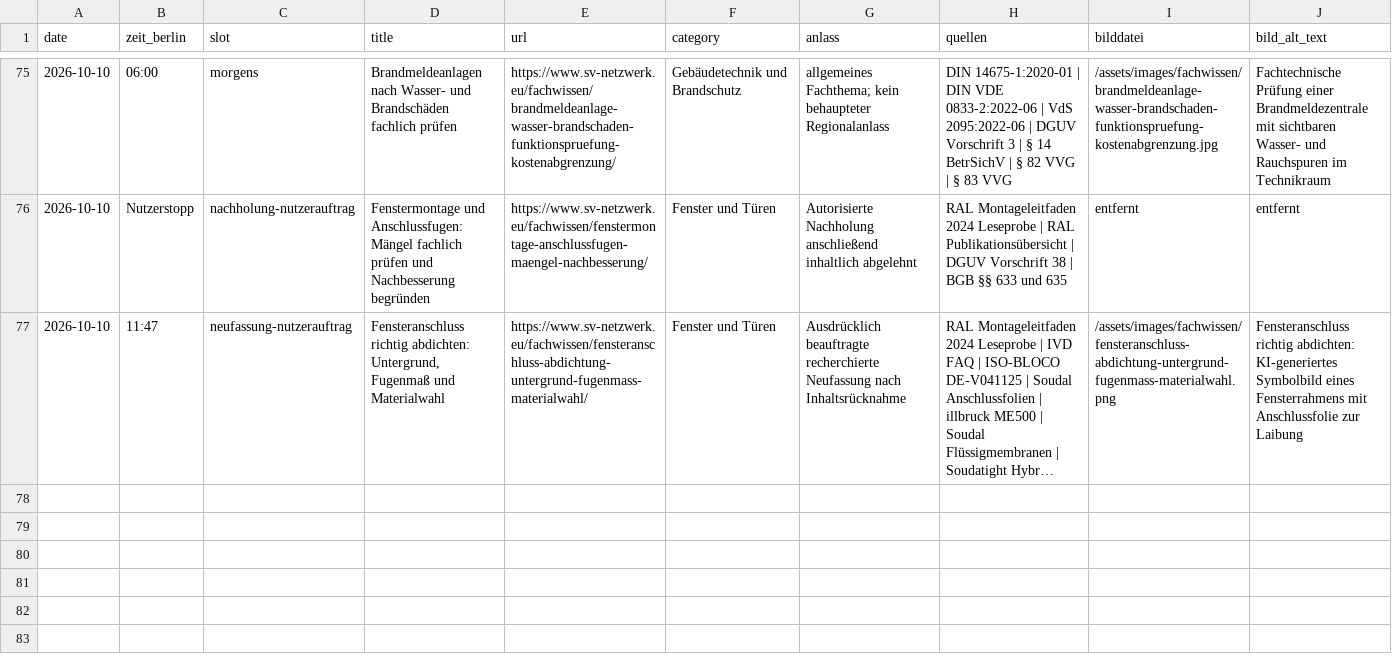
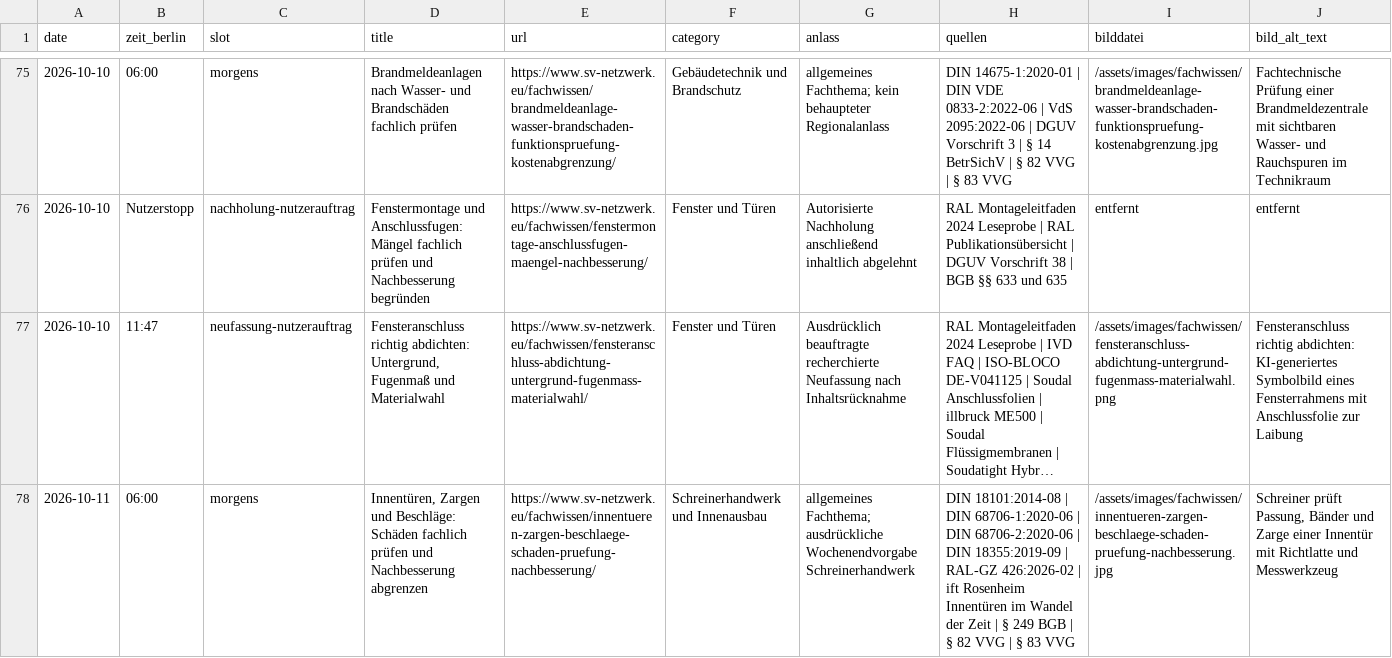
Before and after one commit to Chris-GD13/sv-netzwerk, a CSV file: sv-netzwerk/docs/fachbeitrag-veroeffentlichungsprotokoll.csv, drawn as a sheet; only a part is shown, gaps mark what is left out; long unchanged cells end in …; rows hold the shown columns only; the diff names each change by its address in the sheet, - before the commit and + after, or states it on an @@ line.

Commit message:
Fachbeitrag zu Innentüren, Zargen und Beschlägen veröffentlichen

```diff
--- a/sv-netzwerk/docs/fachbeitrag-veroeffentlichungsprotokoll.csv
+++ b/sv-netzwerk/docs/fachbeitrag-veroeffentlichungsprotokoll.csv
+row 78: 2026-10-11 | 06:00 | morgens | Innentüren, Zargen und Beschläge: Schäden fachlich prüfen und Nachbesserung abgrenzen | https://www.sv-netzwerk.eu/fachwissen/innentueren-zargen-beschlaege-schaden-pruefung-nachbesserung/ | Schreinerhandwerk und Innenausbau | allgemeines Fachthema; ausdrückliche Wochenendvorgabe Schreinerhandwerk | DIN 18101:2014-08 | DIN 68706-1:2020-06 | DIN 68706-2:2020-06 | DIN 18355:2019-09 | RAL-GZ 426:2026-02 | ift Rosenheim Innentüren im Wandel der Zeit | § 249 BGB | § 82 VVG | § 83 VVG | /assets/images/fachwissen/innentueren-zargen-beschlaege-schaden-pruefung-nachbesserung.jpg | Schreiner prüft Passung, Bänder und Zarge einer Innentür mit Richtlatte und Messwerkzeug
```
Also changed, not shown: 5 other files.
